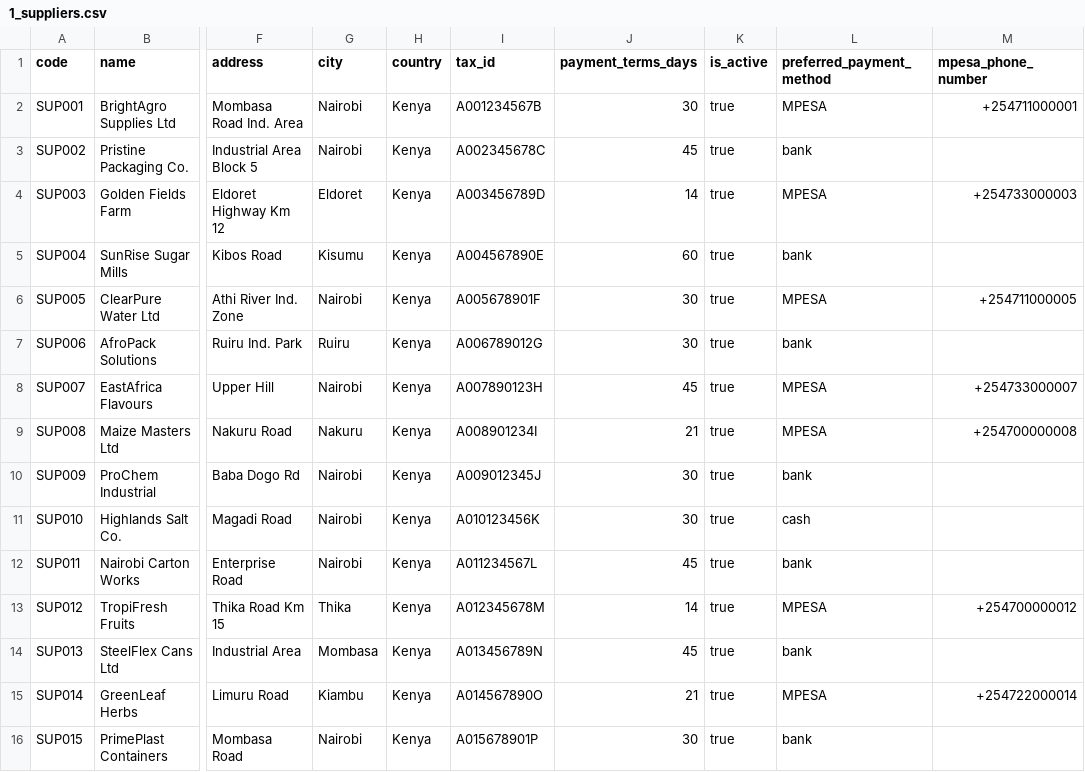
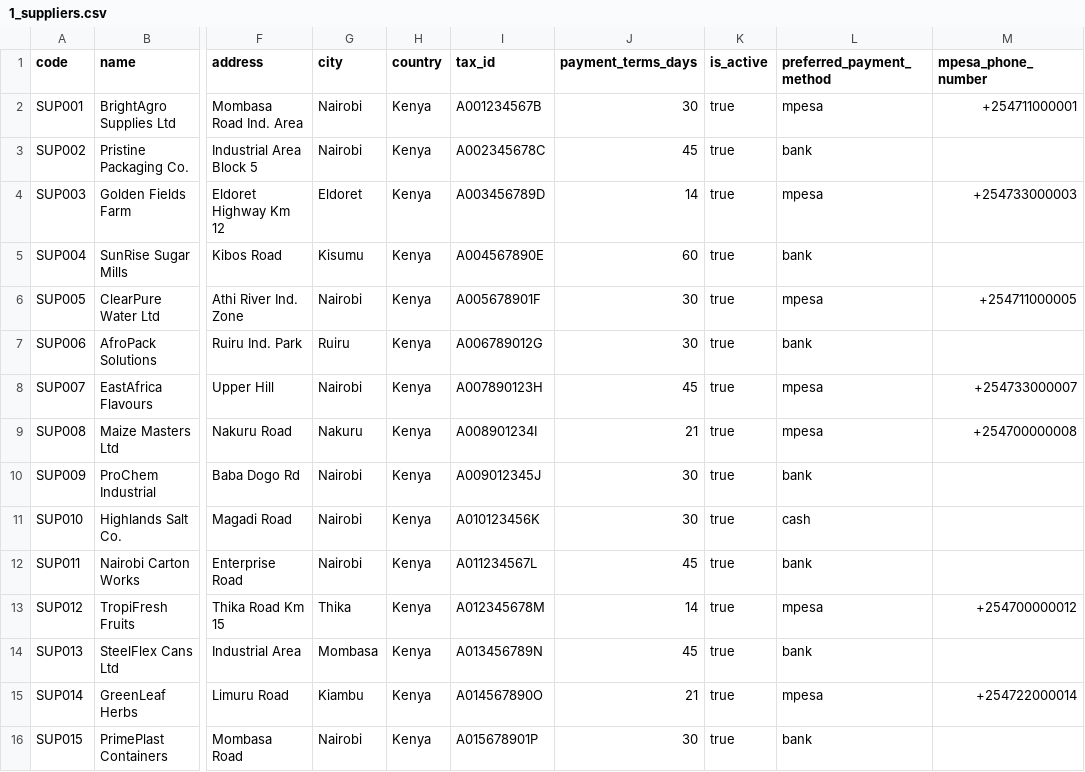
Before and after one commit to Sekiph82/fmcg-erp-system, a CSV file: demo-data/1_suppliers.csv, drawn as a sheet; only a part is shown, gaps mark what is left out; the diff names each change by its address in the sheet, - before the commit and + after, or states it on an @@ line.

```diff
--- a/demo-data/1_suppliers.csv
+++ b/demo-data/1_suppliers.csv
-L2 (preferred_payment_method): MPESA
+L2 (preferred_payment_method): mpesa
-L4 (preferred_payment_method): MPESA
+L4 (preferred_payment_method): mpesa
-L6 (preferred_payment_method): MPESA
+L6 (preferred_payment_method): mpesa
-L8:L9 (preferred_payment_method): MPESA
+L8:L9 (preferred_payment_method): mpesa
-L13 (preferred_payment_method): MPESA
+L13 (preferred_payment_method): mpesa
-L15 (preferred_payment_method): MPESA
+L15 (preferred_payment_method): mpesa
```
